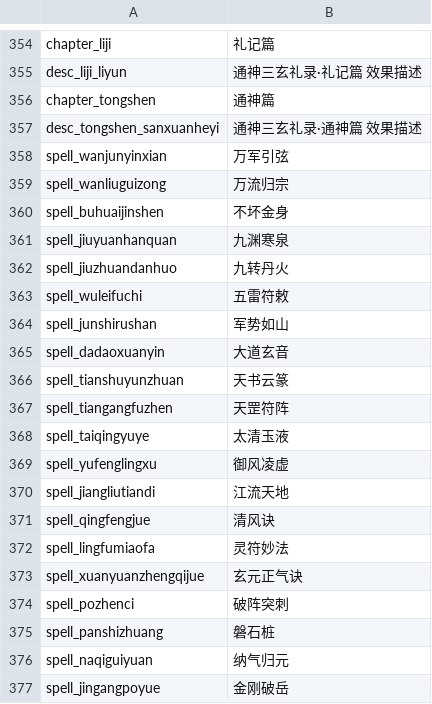
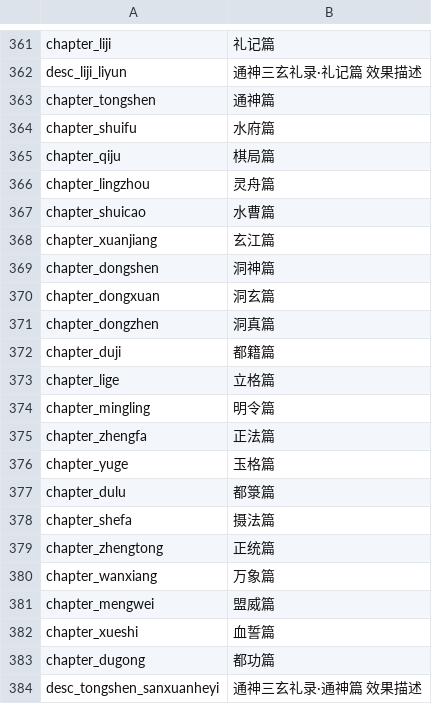
Before and after one commit to nileel/tianzhang, a CSV file: src/Assets/DataConfig/Language.csv, drawn as a sheet; only a part is shown, gaps mark what is left out; the shorter side is filled out with more unchanged rows; the diff covers the shown part only; the diff names each change by its address in the sheet, - before the commit and + after, or states it on an @@ line.

Commit message:
TQ-003 数据链路返工：修正4条affiliation偏差+补齐5篇太一道庭功法+Language补faction key
⚠️ 已修改/未审核；修改方：DeepSeek V4 Pro；变更范围：GongFa.csv, Language.csv

- GongFa.csv: 4条affiliation修正（nanhuachanyandian/jiansubaopujing→古修，kongwuborejing→太虚观，taiyixuanyijian→兰台书院）
- GongFa.csv: 补齐5篇太一道庭功法（九江水府箓/三洞法籍录/太一玉格典/万法都箓经/正一盟威箓）
- Language.csv: 新增faction_guxiu、faction_lantaishuyuan及新功法/篇章/desc共61条key
- 验证: check-data-chain.ps1 OK (GongFa 29/29)；check-review-text.ps1 OK；-FailOnMissingAssets FAILED（asset缺口仍16/28/13）

```diff
--- a/src/Assets/DataConfig/Language.csv
+++ b/src/Assets/DataConfig/Language.csv
+row 364: chapter_shuifu | 水府篇
+row 365: chapter_qiju | 棋局篇
+row 366: chapter_lingzhou | 灵舟篇
+row 367: chapter_shuicao | 水曹篇
+row 368: chapter_xuanjiang | 玄江篇
+row 369: chapter_dongshen | 洞神篇
+row 370: chapter_dongxuan | 洞玄篇
+row 371: chapter_dongzhen | 洞真篇
+row 372: chapter_duji | 都籍篇
+row 373: chapter_lige | 立格篇
+row 374: chapter_mingling | 明令篇
+row 375: chapter_zhengfa | 正法篇
+row 376: chapter_yuge | 玉格篇
+row 377: chapter_dulu | 都箓篇
+row 378: chapter_shefa | 摄法篇
+row 379: chapter_zhengtong | 正统篇
+row 380: chapter_wanxiang | 万象篇
+row 381: chapter_mengwei | 盟威篇
+row 382: chapter_xueshi | 血誓篇
+row 383: chapter_dugong | 都功篇
```
Also changed, not shown: 27 added rows elsewhere in this file, src/Assets/DataConfig/GongFa.csv.
